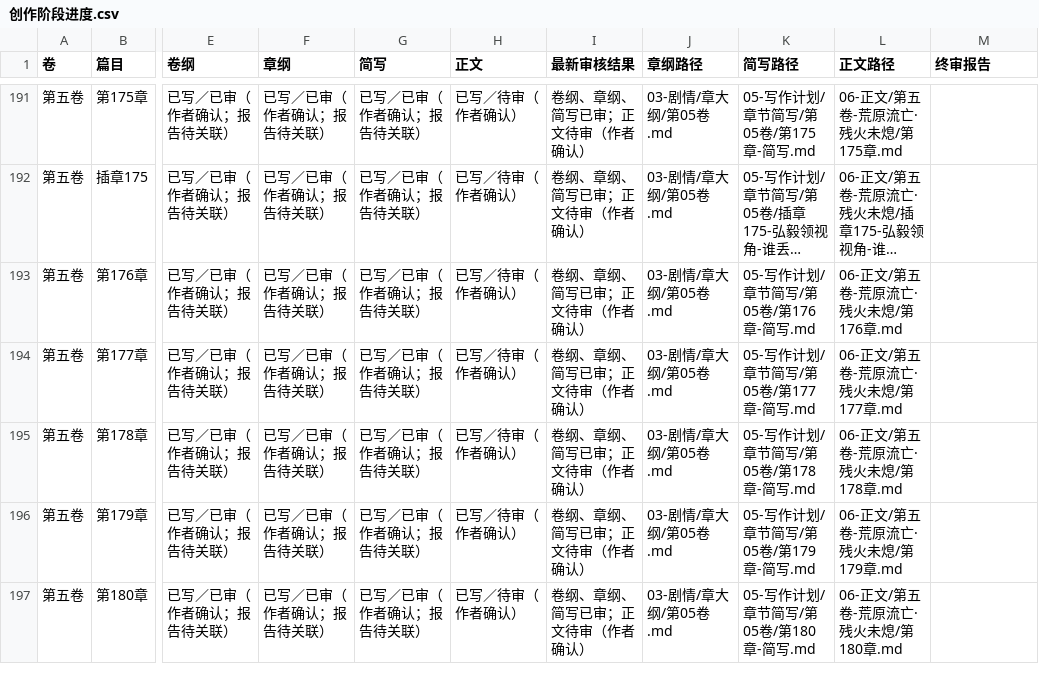
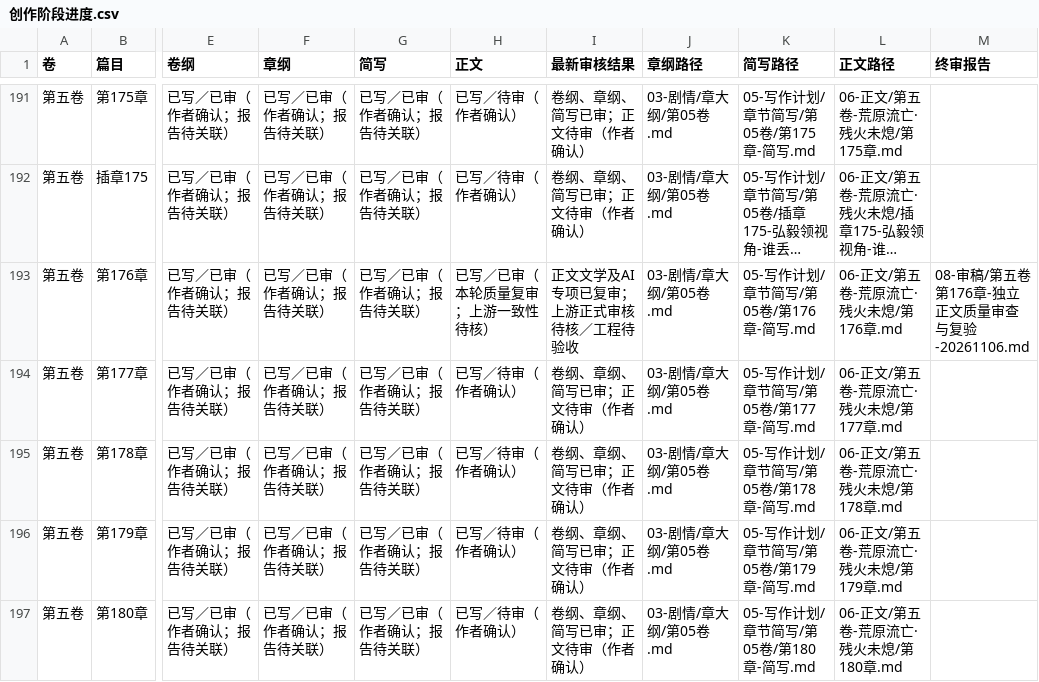
Before and after one commit to yuqiangdede/The-Last-Watch, a CSV file: 05-写作计划/创作阶段进度.csv, drawn as a sheet; only a part is shown, gaps mark what is left out; long unchanged cells end in …; the diff names each change by its address in the sheet, - before the commit and + after, or states it on an @@ line.

```diff
--- a/05-写作计划/创作阶段进度.csv
+++ b/05-写作计划/创作阶段进度.csv
-H193 (正文): 已写／待审（作者确认）
+H193 (正文): 已写／已审（本轮质量复审；上游一致性待核）
-I193 (最新审核结果): 卷纲、章纲、简写已审；正文待审（作者确认）
+I193 (最新审核结果): 正文文学及AI专项已复审；上游正式审核待核／工程待验收
-M193 (终审报告): (empty)
+M193 (终审报告): 08-审稿/第五卷第176章-独立正文质量审查与复验-20261106.md
```
Also changed, not shown: 08-审稿/章节最终审核总表.csv, 7 other files.
